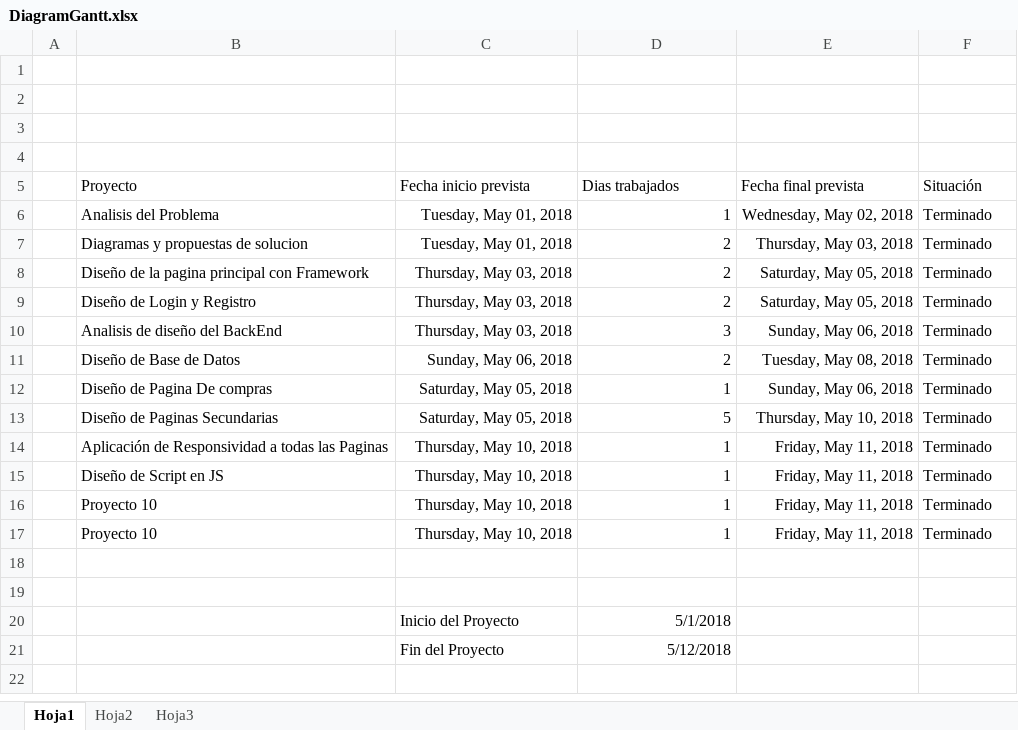
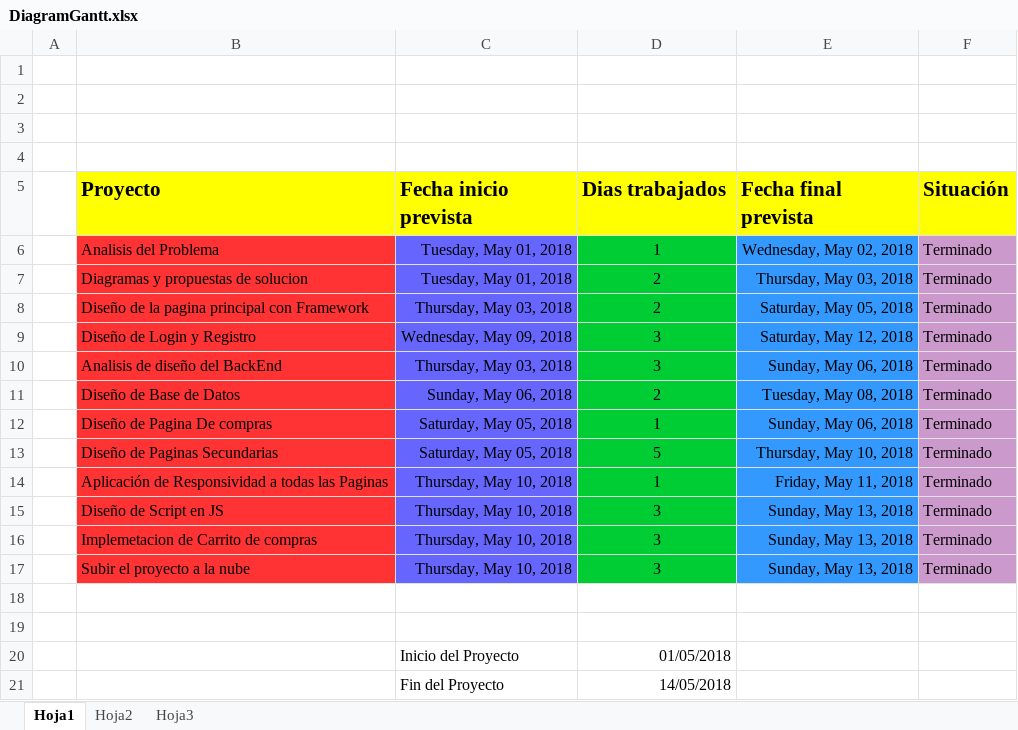
Before and after one commit to hectorhmx/Lorem, an Excel workbook: DiagramGantt.xlsx, sheet Hoja1, drawn as a sheet; values as stored, in another font and other column widths than the file's, no borders; charts and pictures not drawn; the diff names each change by its address in the sheet, - before the commit and + after, or states it on an @@ line.

```diff
--- a/DiagramGantt.xlsx (sheet Hoja1)
+++ b/DiagramGantt.xlsx (sheet Hoja1)
@@ B5:F5 fill: none → #FFFF00, bold: off → on, text size: larger @@
-B6:B17 fill: none
+B6:B17 fill: #FF3333
-C6:C17 fill: none
+C6:C17 fill: #6666FF
@@ D6:D17 fill: none → #00CC33, alignment: right → center @@
-E6:E17 fill: none
+E6:E17 fill: #3399FF
-F6:F17 fill: none
+F6:F17 fill: #CC99CC
-C9 (Fecha inicio prevista): Thursday, May 03, 2018
+C9 (Fecha inicio prevista): Wednesday, May 09, 2018
-D9 (Dias trabajados): 2
+D9 (Dias trabajados): 3
-E9 (Fecha final prevista): Saturday, May 05, 2018
+E9 (Fecha final prevista): Saturday, May 12, 2018
-D15:D17 (Dias trabajados): 1
+D15:D17 (Dias trabajados): 3
-E15:E17 (Fecha final prevista): Friday, May 11, 2018
+E15:E17 (Fecha final prevista): Sunday, May 13, 2018
-B16 (Proyecto): Proyecto 10
+B16 (Proyecto): Implemetacion de Carrito de compras
-B17 (Proyecto): Proyecto 10
+B17 (Proyecto): Subir el proyecto a la nube
-D20 (Dias trabajados): 5/1/2018
+D20 (Dias trabajados): 01/05/2018
-D21 (Dias trabajados): 5/12/2018
+D21 (Dias trabajados): 14/05/2018
```
Also changed, not shown: charts or pictures, 7 other files.
